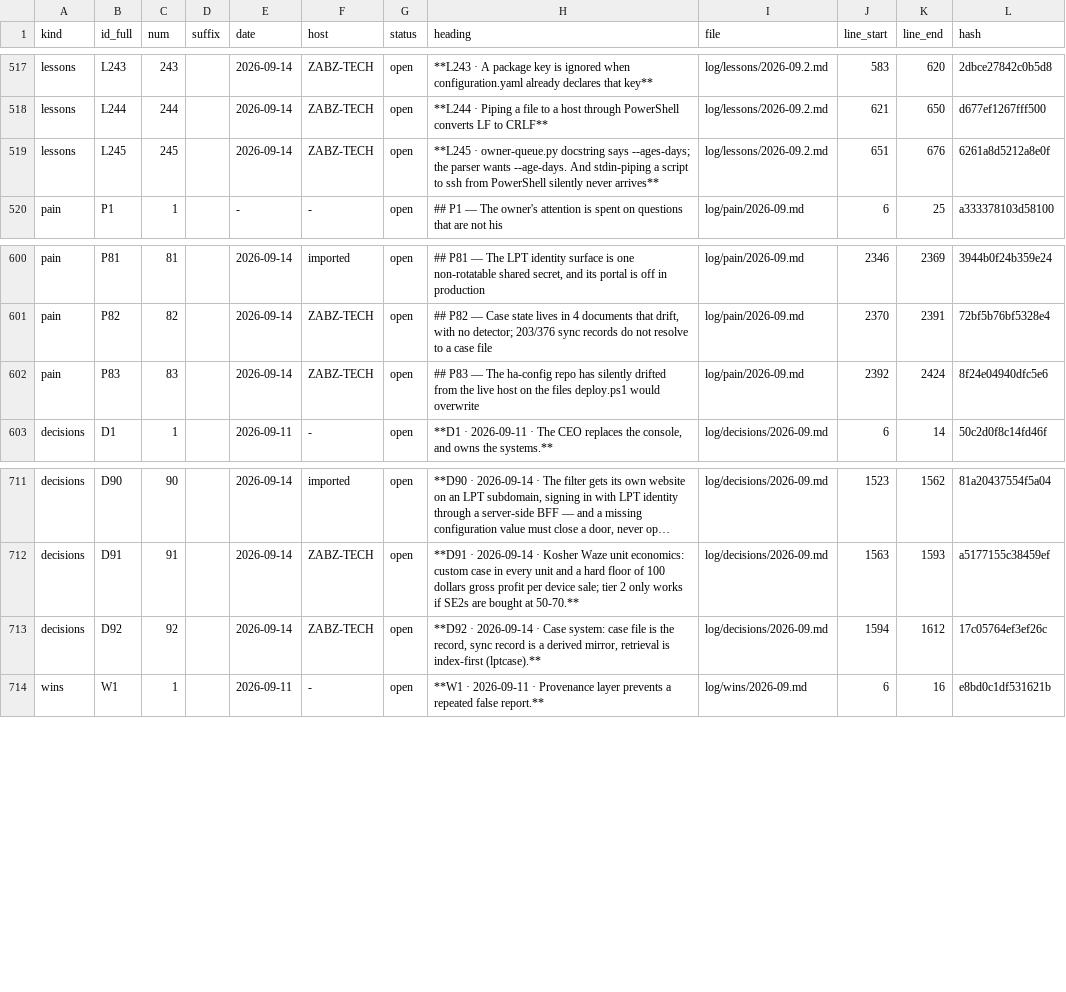
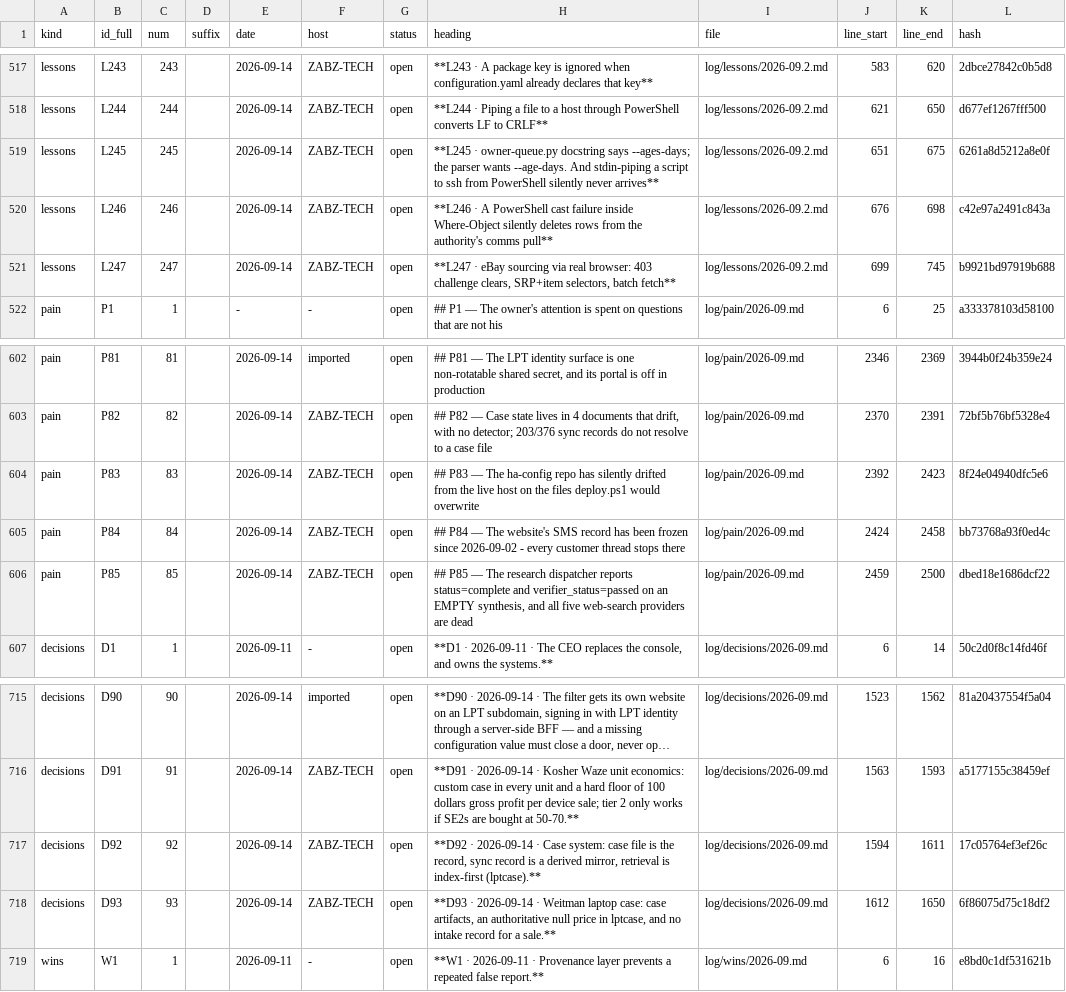
Before and after one commit to lakewoodphone/harness-config, a TSV file: journal/index/entries.tsv, drawn as a sheet; only a part is shown, gaps mark what is left out; long unchanged cells end in …; addresses are those after the commit; the diff names each change by its address in the sheet, - before the commit and + after, or states it on an @@ line.

Commit message:
journal: snapshot circuit breaker, package-key trap, CRLF deploy trap, ha-config drift (W54, L243-L244, P83)

```diff
--- a/journal/index/entries.tsv
+++ b/journal/index/entries.tsv
-K519 (line_end): 676
+K519 (line_end): 675
+row 520: lessons | L246 | 246 |  | 2026-09-14 | ZABZ-TECH | open | **L246 · A PowerShell cast failure inside Where-Object silently deletes rows from the authority's comms pull** | log/lessons/2026-09.2.md | 676 | 698 | c42e97a2491c843a
+row 521: lessons | L247 | 247 |  | 2026-09-14 | ZABZ-TECH | open | **L247 · eBay sourcing via real browser: 403 challenge clears, SRP+item selectors, batch fetch** | log/lessons/2026-09.2.md | 699 | 745 | b9921bd97919b688
-K604 (line_end): 2424
+K604 (line_end): 2423
+row 605: pain | P84 | 84 |  | 2026-09-14 | ZABZ-TECH | open | ## P84 — The website's SMS record has been frozen since 2026-09-02 - every customer thread stops there | log/pain/2026-09.md | 2424 | 2458 | bb73768a93f0ed4c
+row 606: pain | P85 | 85 |  | 2026-09-14 | ZABZ-TECH | open | ## P85 — The research dispatcher reports status=complete and verifier_status=passed on an EMPTY synthesis, and all five web-search providers are dead | log/pain/2026-09.md | 2459 | 2500 | dbed18e1686dcf22
-K717 (line_end): 1612
+K717 (line_end): 1611
+row 718: decisions | D93 | 93 |  | 2026-09-14 | ZABZ-TECH | open | **D93 · 2026-09-14 · Weitman laptop case: case artifacts, an authoritative null price in lptcase, and no intake record for a sale.** | log/decisions/2026-09.md | 1612 | 1650 | 6f86075d75c18df2
```
Also changed, not shown: 3 other files.
